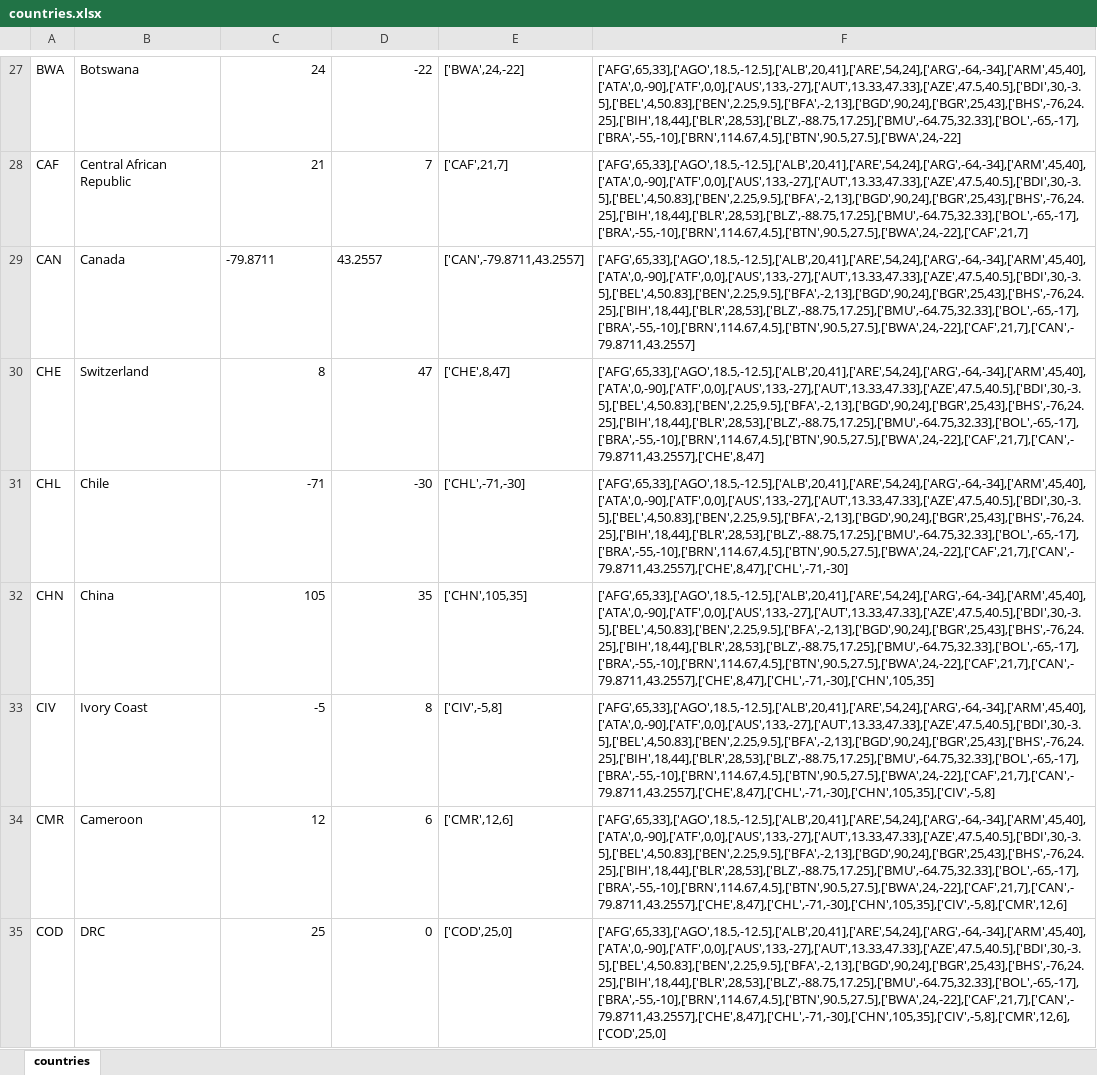
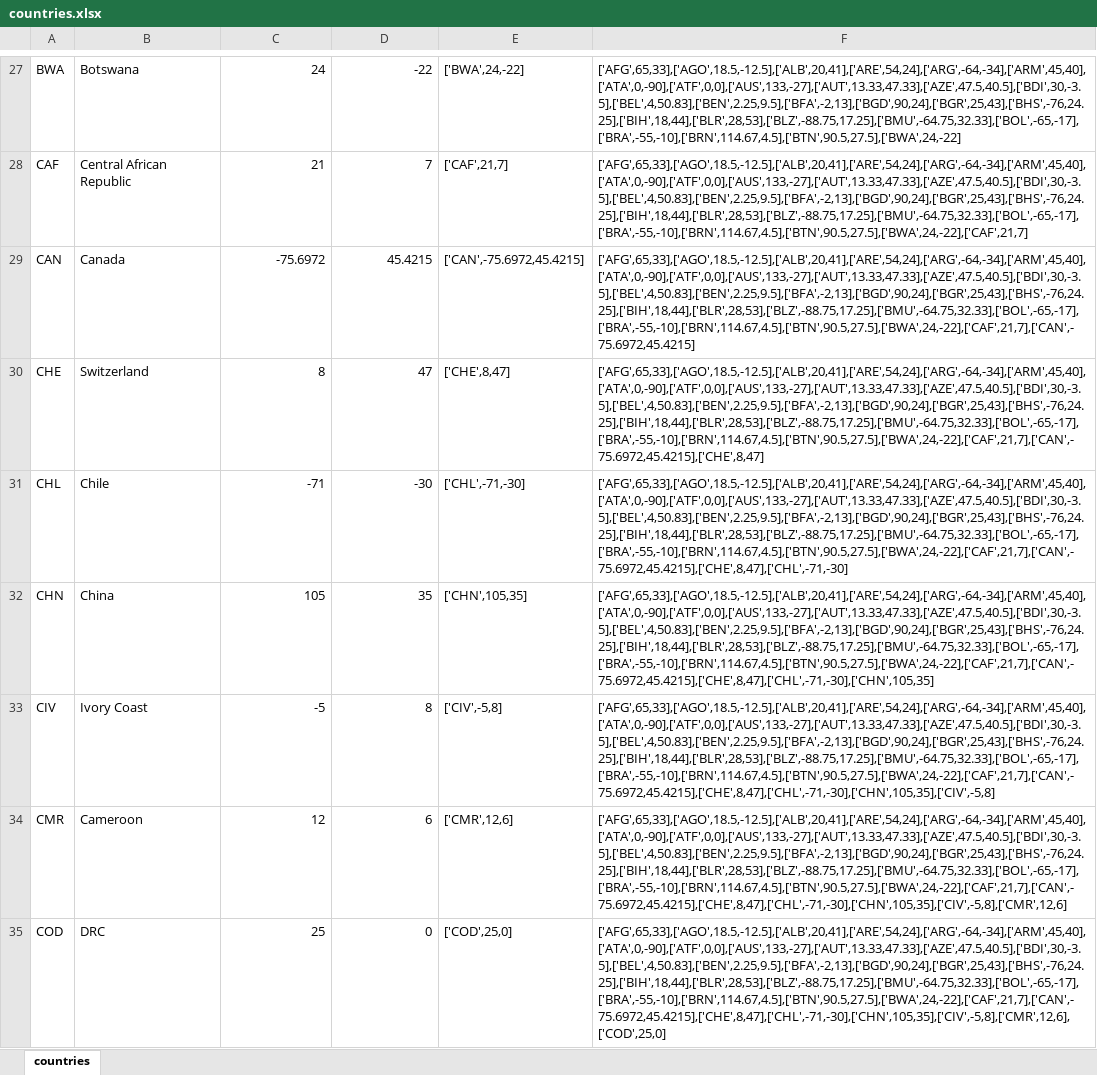
Before and after one commit to dactyrafficle/giraffatron, an Excel workbook: countries.xlsx, sheet countries, drawn as a sheet; only a part is shown, gaps mark what is left out; values as stored, in another font and other column widths than the file's, no borders; the diff covers the shown part only; the diff names each change by its address in the sheet, - before the commit and + after, or states it on an @@ line.

```diff
--- a/countries.xlsx (sheet countries)
+++ b/countries.xlsx (sheet countries)
-C29: -79.8711
+C29: -75.6972
-C29:D29 alignment: left
+C29:D29 alignment: right
-D29: 43.2557
+D29: 45.4215
-E29: ['CAN',-79.8711,43.2557]
+E29: ['CAN',-75.6972,45.4215]
-F29: ['AFG',65,33],['AGO',18.5,-12.5],['ALB',20,41],['ARE',54,24],['ARG',-64,-34],['ARM',45,40],['ATA',0,-90],['ATF',0,0],['AUS',133,-27],['AUT',13.33,47.33],['AZE',47.5,40.5],['BDI',30,-3.5],['BEL',4,50.83],['BEN',2.25,9.5],['BFA',-2,13],['BGD',90,24],['BGR',25,43],['BHS',-76,24.25],['BIH',18,44],['BLR',28,53],['BLZ',-88.75,17.25],['BMU',-64.75,32.33],['BOL',-65,-17],['BRA',-55,-10],['BRN',114.67,4.5],['BTN',90.5,27.5],['BWA',24,-22],['CAF',21,7],['CAN',-79.8711,43.2557]
+F29: ['AFG',65,33],['AGO',18.5,-12.5],['ALB',20,41],['ARE',54,24],['ARG',-64,-34],['ARM',45,40],['ATA',0,-90],['ATF',0,0],['AUS',133,-27],['AUT',13.33,47.33],['AZE',47.5,40.5],['BDI',30,-3.5],['BEL',4,50.83],['BEN',2.25,9.5],['BFA',-2,13],['BGD',90,24],['BGR',25,43],['BHS',-76,24.25],['BIH',18,44],['BLR',28,53],['BLZ',-88.75,17.25],['BMU',-64.75,32.33],['BOL',-65,-17],['BRA',-55,-10],['BRN',114.67,4.5],['BTN',90.5,27.5],['BWA',24,-22],['CAF',21,7],['CAN',-75.6972,45.4215]
-F30: ['AFG',65,33],['AGO',18.5,-12.5],['ALB',20,41],['ARE',54,24],['ARG',-64,-34],['ARM',45,40],['ATA',0,-90],['ATF',0,0],['AUS',133,-27],['AUT',13.33,47.33],['AZE',47.5,40.5],['BDI',30,-3.5],['BEL',4,50.83],['BEN',2.25,9.5],['BFA',-2,13],['BGD',90,24],['BGR',25,43],['BHS',-76,24.25],['BIH',18,44],['BLR',28,53],['BLZ',-88.75,17.25],['BMU',-64.75,32.33],['BOL',-65,-17],['BRA',-55,-10],['BRN',114.67,4.5],['BTN',90.5,27.5],['BWA',24,-22],['CAF',21,7],['CAN',-79.8711,43.2557],['CHE',8,47]
+F30: ['AFG',65,33],['AGO',18.5,-12.5],['ALB',20,41],['ARE',54,24],['ARG',-64,-34],['ARM',45,40],['ATA',0,-90],['ATF',0,0],['AUS',133,-27],['AUT',13.33,47.33],['AZE',47.5,40.5],['BDI',30,-3.5],['BEL',4,50.83],['BEN',2.25,9.5],['BFA',-2,13],['BGD',90,24],['BGR',25,43],['BHS',-76,24.25],['BIH',18,44],['BLR',28,53],['BLZ',-88.75,17.25],['BMU',-64.75,32.33],['BOL',-65,-17],['BRA',-55,-10],['BRN',114.67,4.5],['BTN',90.5,27.5],['BWA',24,-22],['CAF',21,7],['CAN',-75.6972,45.4215],['CHE',8,47]
-F31: ['AFG',65,33],['AGO',18.5,-12.5],['ALB',20,41],['ARE',54,24],['ARG',-64,-34],['ARM',45,40],['ATA',0,-90],['ATF',0,0],['AUS',133,-27],['AUT',13.33,47.33],['AZE',47.5,40.5],['BDI',30,-3.5],['BEL',4,50.83],['BEN',2.25,9.5],['BFA',-2,13],['BGD',90,24],['BGR',25,43],['BHS',-76,24.25],['BIH',18,44],['BLR',28,53],['BLZ',-88.75,17.25],['BMU',-64.75,32.33],['BOL',-65,-17],['BRA',-55,-10],['BRN',114.67,4.5],['BTN',90.5,27.5],['BWA',24,-22],['CAF',21,7],['CAN',-79.8711,43.2557],['CHE',8,47],['CHL',-71,-30]
+F31: ['AFG',65,33],['AGO',18.5,-12.5],['ALB',20,41],['ARE',54,24],['ARG',-64,-34],['ARM',45,40],['ATA',0,-90],['ATF',0,0],['AUS',133,-27],['AUT',13.33,47.33],['AZE',47.5,40.5],['BDI',30,-3.5],['BEL',4,50.83],['BEN',2.25,9.5],['BFA',-2,13],['BGD',90,24],['BGR',25,43],['BHS',-76,24.25],['BIH',18,44],['BLR',28,53],['BLZ',-88.75,17.25],['BMU',-64.75,32.33],['BOL',-65,-17],['BRA',-55,-10],['BRN',114.67,4.5],['BTN',90.5,27.5],['BWA',24,-22],['CAF',21,7],['CAN',-75.6972,45.4215],['CHE',8,47],['CHL',-71,-30]
-F32: ['AFG',65,33],['AGO',18.5,-12.5],['ALB',20,41],['ARE',54,24],['ARG',-64,-34],['ARM',45,40],['ATA',0,-90],['ATF',0,0],['AUS',133,-27],['AUT',13.33,47.33],['AZE',47.5,40.5],['BDI',30,-3.5],['BEL',4,50.83],['BEN',2.25,9.5],['BFA',-2,13],['BGD',90,24],['BGR',25,43],['BHS',-76,24.25],['BIH',18,44],['BLR',28,53],['BLZ',-88.75,17.25],['BMU',-64.75,32.33],['BOL',-65,-17],['BRA',-55,-10],['BRN',114.67,4.5],['BTN',90.5,27.5],['BWA',24,-22],['CAF',21,7],['CAN',-79.8711,43.2557],['CHE',8,47],['CHL',-71,-30],['CHN',105,35]
+F32: ['AFG',65,33],['AGO',18.5,-12.5],['ALB',20,41],['ARE',54,24],['ARG',-64,-34],['ARM',45,40],['ATA',0,-90],['ATF',0,0],['AUS',133,-27],['AUT',13.33,47.33],['AZE',47.5,40.5],['BDI',30,-3.5],['BEL',4,50.83],['BEN',2.25,9.5],['BFA',-2,13],['BGD',90,24],['BGR',25,43],['BHS',-76,24.25],['BIH',18,44],['BLR',28,53],['BLZ',-88.75,17.25],['BMU',-64.75,32.33],['BOL',-65,-17],['BRA',-55,-10],['BRN',114.67,4.5],['BTN',90.5,27.5],['BWA',24,-22],['CAF',21,7],['CAN',-75.6972,45.4215],['CHE',8,47],['CHL',-71,-30],['CHN',105,35]
-F33: ['AFG',65,33],['AGO',18.5,-12.5],['ALB',20,41],['ARE',54,24],['ARG',-64,-34],['ARM',45,40],['ATA',0,-90],['ATF',0,0],['AUS',133,-27],['AUT',13.33,47.33],['AZE',47.5,40.5],['BDI',30,-3.5],['BEL',4,50.83],['BEN',2.25,9.5],['BFA',-2,13],['BGD',90,24],['BGR',25,43],['BHS',-76,24.25],['BIH',18,44],['BLR',28,53],['BLZ',-88.75,17.25],['BMU',-64.75,32.33],['BOL',-65,-17],['BRA',-55,-10],['BRN',114.67,4.5],['BTN',90.5,27.5],['BWA',24,-22],['CAF',21,7],['CAN',-79.8711,43.2557],['CHE',8,47],['CHL',-71,-30],['CHN',105,35],['CIV',-5,8]
+F33: ['AFG',65,33],['AGO',18.5,-12.5],['ALB',20,41],['ARE',54,24],['ARG',-64,-34],['ARM',45,40],['ATA',0,-90],['ATF',0,0],['AUS',133,-27],['AUT',13.33,47.33],['AZE',47.5,40.5],['BDI',30,-3.5],['BEL',4,50.83],['BEN',2.25,9.5],['BFA',-2,13],['BGD',90,24],['BGR',25,43],['BHS',-76,24.25],['BIH',18,44],['BLR',28,53],['BLZ',-88.75,17.25],['BMU',-64.75,32.33],['BOL',-65,-17],['BRA',-55,-10],['BRN',114.67,4.5],['BTN',90.5,27.5],['BWA',24,-22],['CAF',21,7],['CAN',-75.6972,45.4215],['CHE',8,47],['CHL',-71,-30],['CHN',105,35],['CIV',-5,8]
-F34: ['AFG',65,33],['AGO',18.5,-12.5],['ALB',20,41],['ARE',54,24],['ARG',-64,-34],['ARM',45,40],['ATA',0,-90],['ATF',0,0],['AUS',133,-27],['AUT',13.33,47.33],['AZE',47.5,40.5],['BDI',30,-3.5],['BEL',4,50.83],['BEN',2.25,9.5],['BFA',-2,13],['BGD',90,24],['BGR',25,43],['BHS',-76,24.25],['BIH',18,44],['BLR',28,53],['BLZ',-88.75,17.25],['BMU',-64.75,32.33],['BOL',-65,-17],['BRA',-55,-10],['BRN',114.67,4.5],['BTN',90.5,27.5],['BWA',24,-22],['CAF',21,7],['CAN',-79.8711,43.2557],['CHE',8,47],['CHL',-71,-30],['CHN',105,35],['CIV',-5,8],['CMR',12,6]
+F34: ['AFG',65,33],['AGO',18.5,-12.5],['ALB',20,41],['ARE',54,24],['ARG',-64,-34],['ARM',45,40],['ATA',0,-90],['ATF',0,0],['AUS',133,-27],['AUT',13.33,47.33],['AZE',47.5,40.5],['BDI',30,-3.5],['BEL',4,50.83],['BEN',2.25,9.5],['BFA',-2,13],['BGD',90,24],['BGR',25,43],['BHS',-76,24.25],['BIH',18,44],['BLR',28,53],['BLZ',-88.75,17.25],['BMU',-64.75,32.33],['BOL',-65,-17],['BRA',-55,-10],['BRN',114.67,4.5],['BTN',90.5,27.5],['BWA',24,-22],['CAF',21,7],['CAN',-75.6972,45.4215],['CHE',8,47],['CHL',-71,-30],['CHN',105,35],['CIV',-5,8],['CMR',12,6]
-F35: ['AFG',65,33],['AGO',18.5,-12.5],['ALB',20,41],['ARE',54,24],['ARG',-64,-34],['ARM',45,40],['ATA',0,-90],['ATF',0,0],['AUS',133,-27],['AUT',13.33,47.33],['AZE',47.5,40.5],['BDI',30,-3.5],['BEL',4,50.83],['BEN',2.25,9.5],['BFA',-2,13],['BGD',90,24],['BGR',25,43],['BHS',-76,24.25],['BIH',18,44],['BLR',28,53],['BLZ',-88.75,17.25],['BMU',-64.75,32.33],['BOL',-65,-17],['BRA',-55,-10],['BRN',114.67,4.5],['BTN',90.5,27.5],['BWA',24,-22],['CAF',21,7],['CAN',-79.8711,43.2557],['CHE',8,47],['CHL',-71,-30],['CHN',105,35],['CIV',-5,8],['CMR',12,6],['COD',25,0]
+F35: ['AFG',65,33],['AGO',18.5,-12.5],['ALB',20,41],['ARE',54,24],['ARG',-64,-34],['ARM',45,40],['ATA',0,-90],['ATF',0,0],['AUS',133,-27],['AUT',13.33,47.33],['AZE',47.5,40.5],['BDI',30,-3.5],['BEL',4,50.83],['BEN',2.25,9.5],['BFA',-2,13],['BGD',90,24],['BGR',25,43],['BHS',-76,24.25],['BIH',18,44],['BLR',28,53],['BLZ',-88.75,17.25],['BMU',-64.75,32.33],['BOL',-65,-17],['BRA',-55,-10],['BRN',114.67,4.5],['BTN',90.5,27.5],['BWA',24,-22],['CAF',21,7],['CAN',-75.6972,45.4215],['CHE',8,47],['CHL',-71,-30],['CHN',105,35],['CIV',-5,8],['CMR',12,6],['COD',25,0]
```
Also changed, not shown: 148 edited cells and cell formats elsewhere in this sheet, 1 other file.
